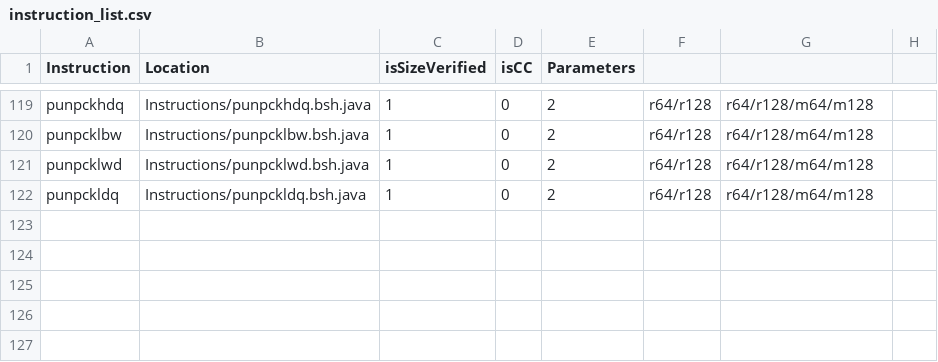
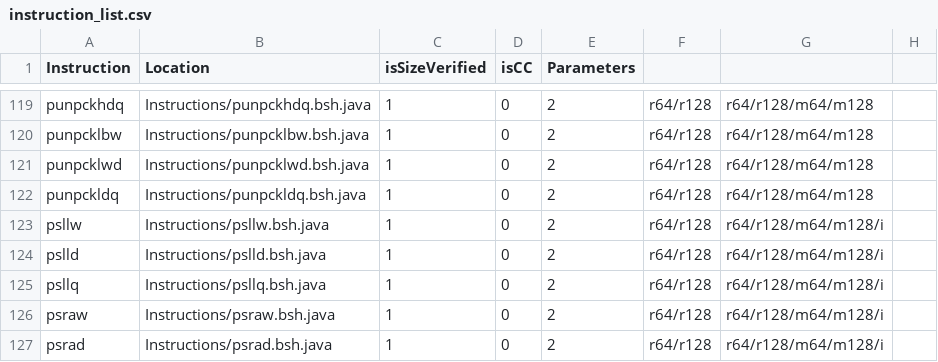
Before and after one commit to thejenigrace/thsst-calvis, a CSV file: Instructions/instruction_list.csv, drawn as a sheet; only a part is shown, gaps mark what is left out.

Commit message:
mmx instructions

```diff
--- a/Instructions/instruction_list.csv
+++ b/Instructions/instruction_list.csv
@@ -122 +122,6 @@ punpcklwd,Instructions/punpcklwd.bsh.java,1,0,2,r64/r128,r64/r128/m64/m128
 punpckldq,Instructions/punpckldq.bsh.java,1,0,2,r64/r128,r64/r128/m64/m128
+psllw,Instructions/psllw.bsh.java,1,0,2,r64/r128,r64/r128/m64/m128/i
+pslld,Instructions/pslld.bsh.java,1,0,2,r64/r128,r64/r128/m64/m128/i
+psllq,Instructions/psllq.bsh.java,1,0,2,r64/r128,r64/r128/m64/m128/i
+psraw,Instructions/psraw.bsh.java,1,0,2,r64/r128,r64/r128/m64/m128/i
+psrad,Instructions/psrad.bsh.java,1,0,2,r64/r128,r64/r128/m64/m128/i
```
Also changed, not shown: 14 other files.
